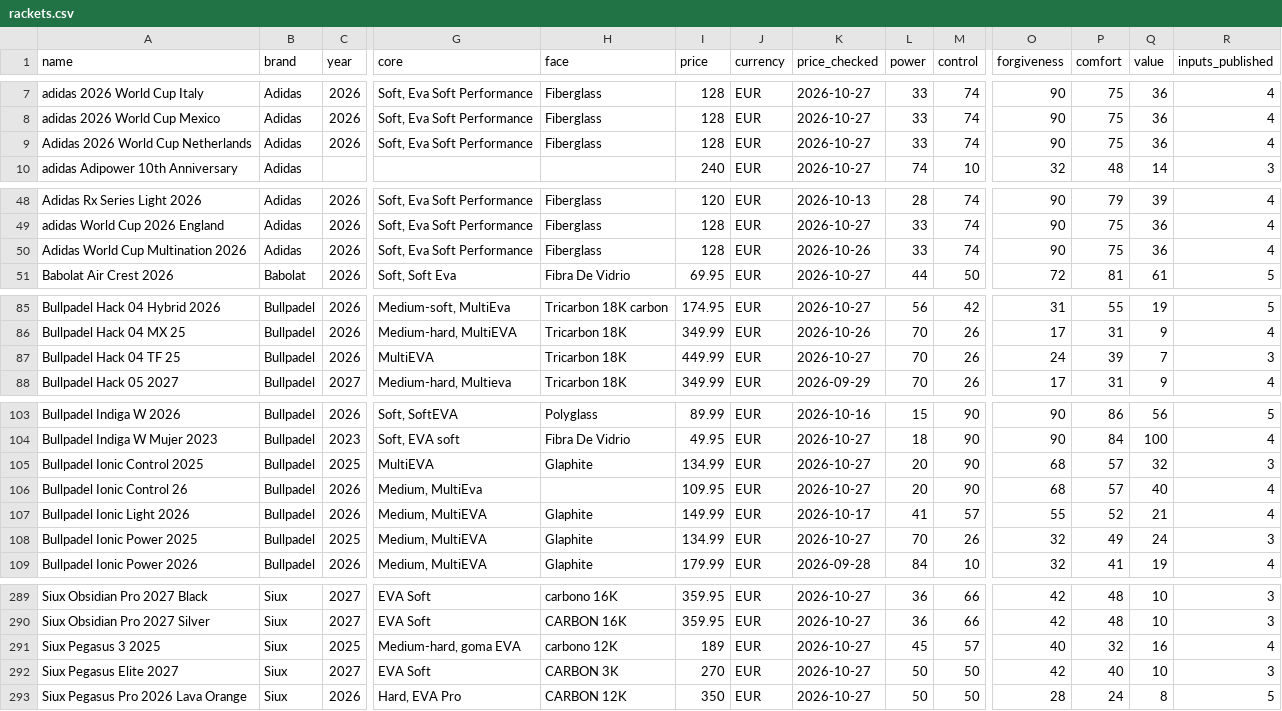
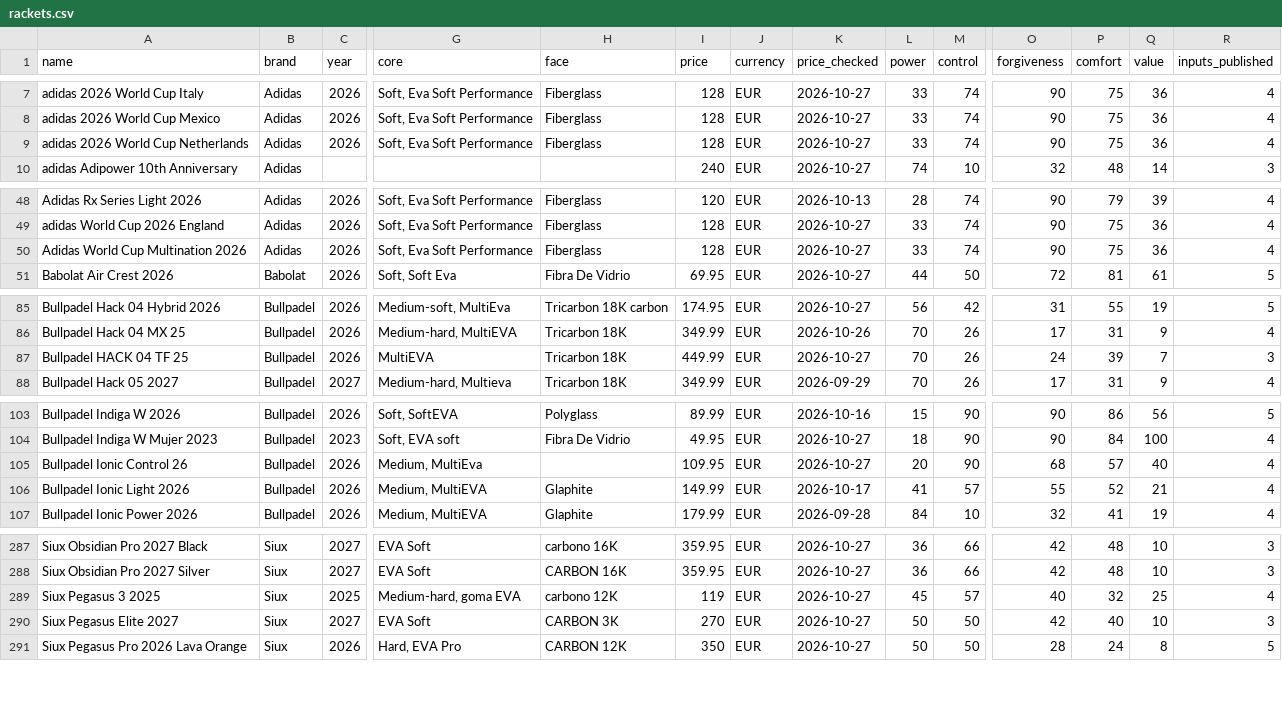
Before and after one commit to odedkovach/padel-racket-data, a CSV file: rackets.csv, drawn as a sheet; only a part is shown, gaps mark what is left out; removed rows and columns are numbered as before the commit, all else as after; rows hold the shown columns only; the diff names each change by its address in the sheet, - before the commit and + after, or states it on an @@ line.

Commit message:
Data of 2026-10-27: 345 rackets, 2490 specifications

```diff
--- a/rackets.csv
+++ b/rackets.csv
-A9 (name): Adidas 2026 World Cup Netherlands
+A9 (name): adidas 2026 World Cup Netherlands
-K50 (price_checked): 2026-10-26
+K50 (price_checked): 2026-10-27
-A87 (name): Bullpadel Hack 04 TF 25
+A87 (name): Bullpadel HACK 04 TF 25
-row 105: Bullpadel Ionic Control 2025 | Bullpadel | 2025 | MultiEVA | Glaphite | 134.99 | EUR | 2026-10-27 | 20 | 90 | 68 | 57 | 32 | 3
-row 108: Bullpadel Ionic Power 2025 | Bullpadel | 2025 | Medium, MultiEVA | Glaphite | 134.99 | EUR | 2026-10-27 | 70 | 26 | 32 | 49 | 24 | 3
-I289 (price): 189
+I289 (price): 119
-Q289 (value): 16
+Q289 (value): 25
```
Also changed, not shown: 6 other files.
